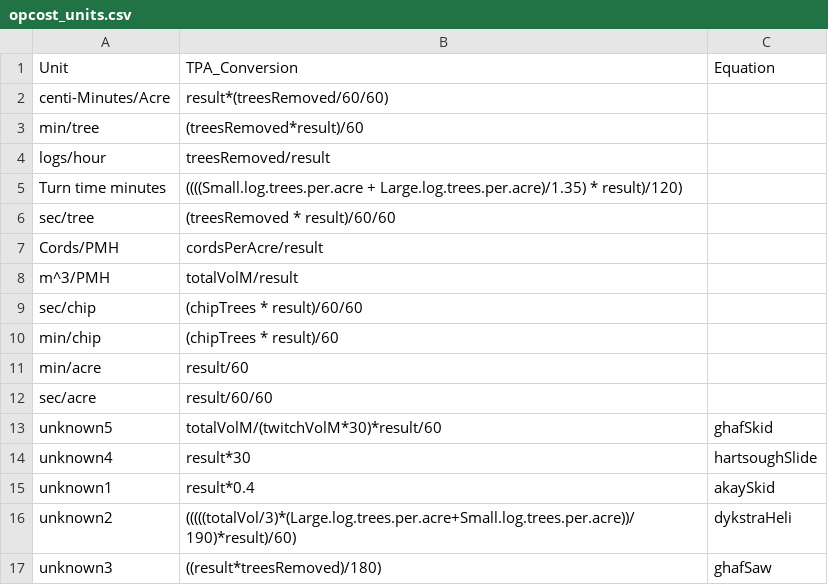
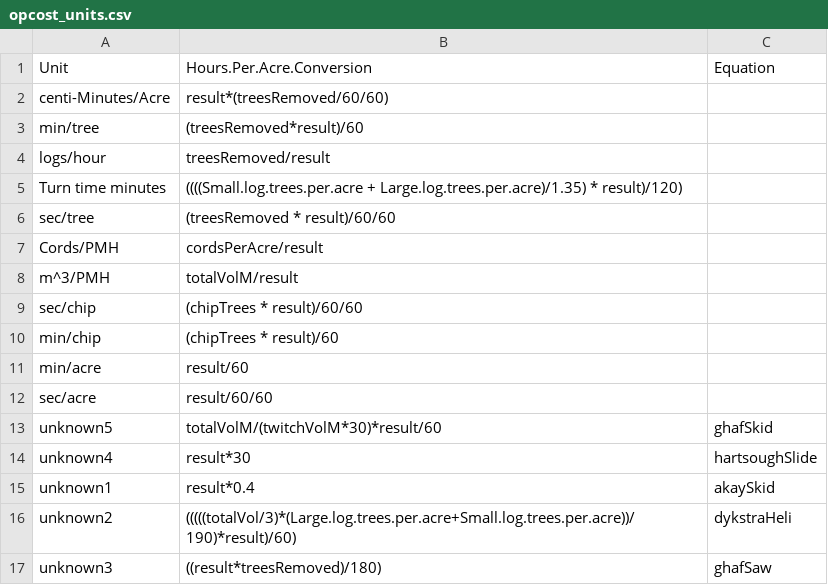
Before and after one commit to USFS-PNW/Fia_Biosum_Scripts, a CSV file: OPCOST/opcost_units.csv, drawn as a sheet.

```diff
--- a/OPCOST/opcost_units.csv
+++ b/OPCOST/opcost_units.csv
@@ -1,2 +1,2 @@
-Unit,TPA_Conversion,Equation
+Unit,Hours.Per.Acre.Conversion,Equation
 centi-Minutes/Acre,result*(treesRemoved/60/60),
```
Also changed, not shown: OPCOST/opcost_modifiers.csv, OPCOST/opcost_ref.csv, 1 other file.
